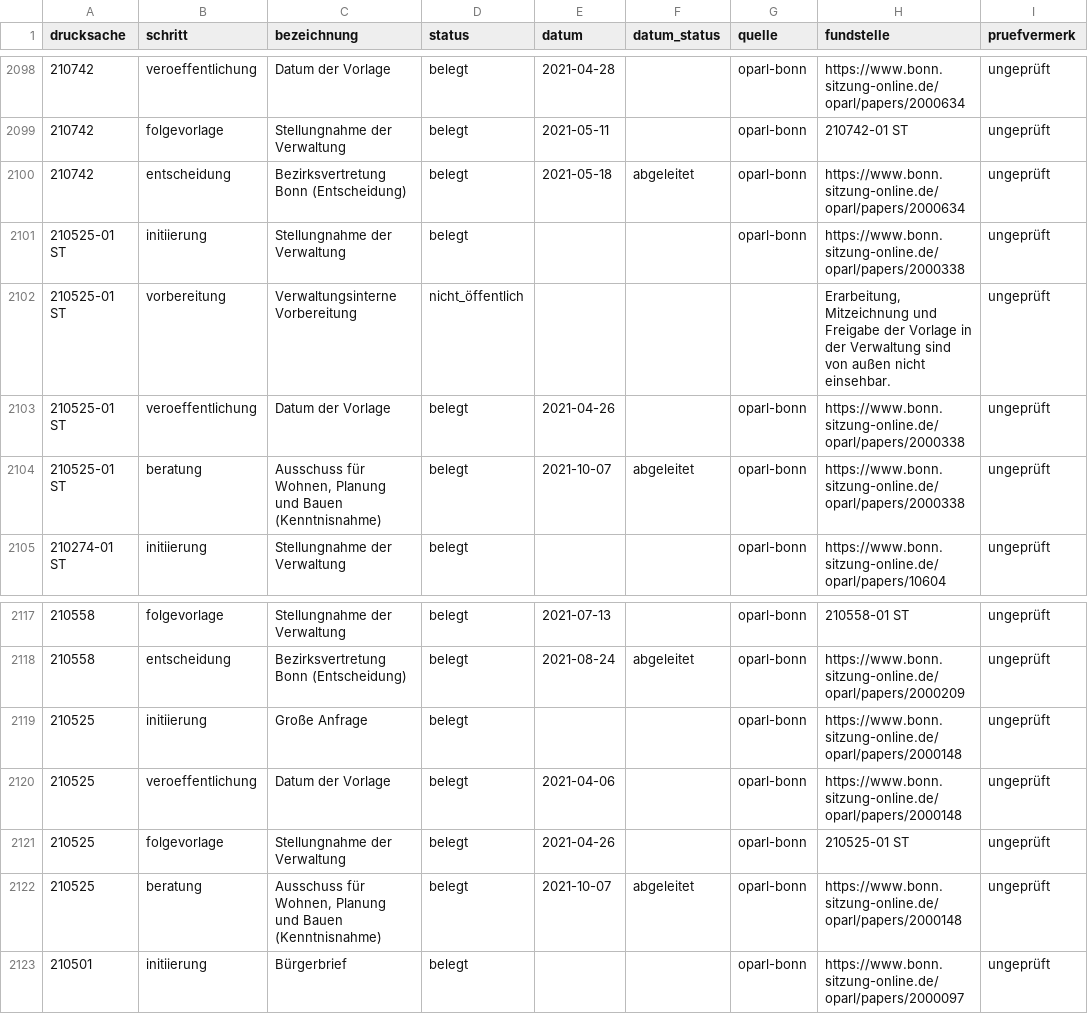
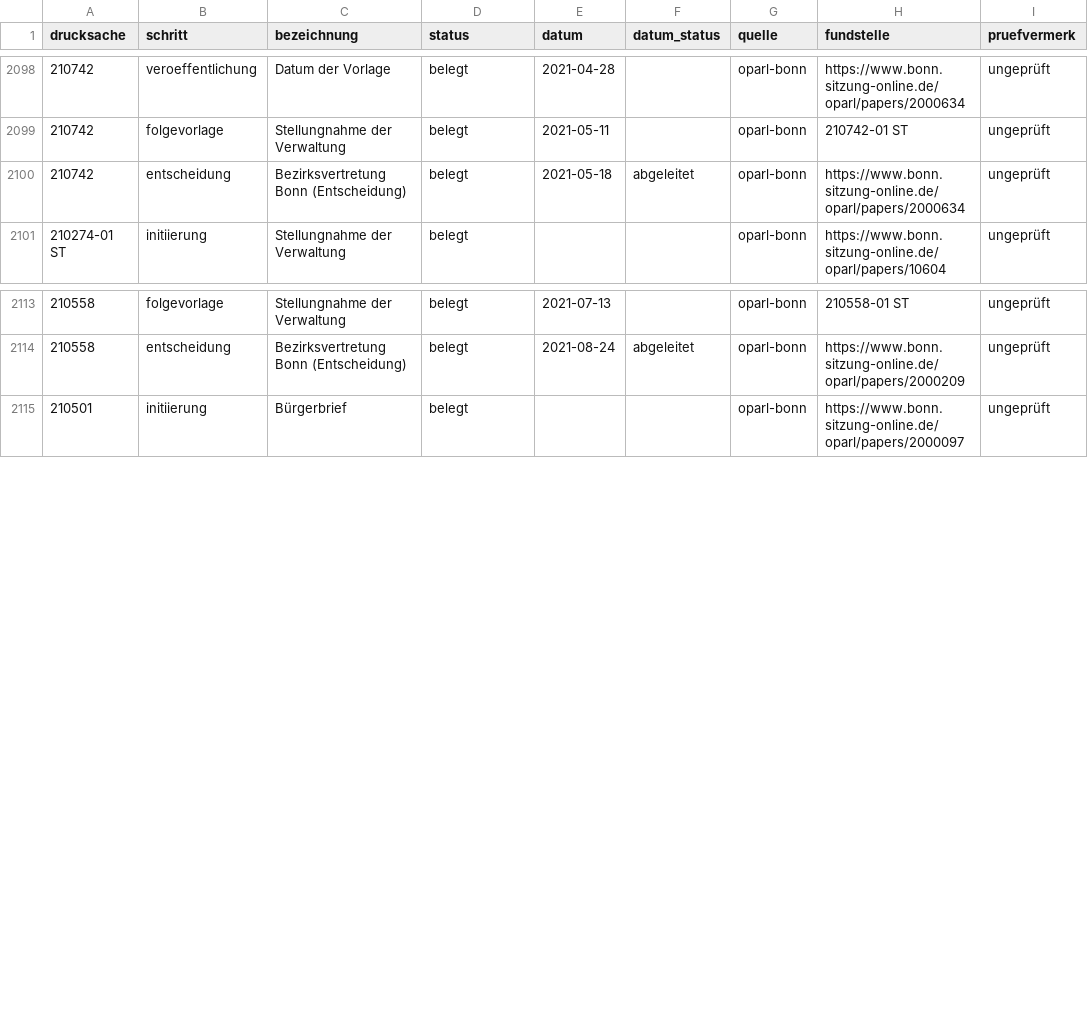
Before and after one commit to daimpad/allris-test, a TSV file: data/export/endenich/audit_prozess.tsv, drawn as a sheet; only a part is shown, gaps mark what is left out; the diff names each change by its address in the sheet, - before the commit and + after, or states it on an @@ line.

```diff
--- a/data/export/endenich/audit_prozess.tsv
+++ b/data/export/endenich/audit_prozess.tsv
-row 2101: 210525-01 ST | initiierung | Stellungnahme der Verwaltung | belegt |  |  | oparl-bonn | https://www.bonn.sitzung-online.de/oparl/papers/2000338 | ungeprüft
-row 2102: 210525-01 ST | vorbereitung | Verwaltungsinterne Vorbereitung | nicht_öffentlich |  |  |  | Erarbeitung, Mitzeichnung und Freigabe der Vorlage in der Verwaltung sind von außen nicht einsehbar. | ungeprüft
-row 2103: 210525-01 ST | veroeffentlichung | Datum der Vorlage | belegt | 2021-04-26 |  | oparl-bonn | https://www.bonn.sitzung-online.de/oparl/papers/2000338 | ungeprüft
-row 2104: 210525-01 ST | beratung | Ausschuss für Wohnen, Planung und Bauen (Kenntnisnahme) | belegt | 2021-10-07 | abgeleitet | oparl-bonn | https://www.bonn.sitzung-online.de/oparl/papers/2000338 | ungeprüft
-row 2119: 210525 | initiierung | Große Anfrage | belegt |  |  | oparl-bonn | https://www.bonn.sitzung-online.de/oparl/papers/2000148 | ungeprüft
-row 2120: 210525 | veroeffentlichung | Datum der Vorlage | belegt | 2021-04-06 |  | oparl-bonn | https://www.bonn.sitzung-online.de/oparl/papers/2000148 | ungeprüft
-row 2121: 210525 | folgevorlage | Stellungnahme der Verwaltung | belegt | 2021-04-26 |  | oparl-bonn | 210525-01 ST | ungeprüft
-row 2122: 210525 | beratung | Ausschuss für Wohnen, Planung und Bauen (Kenntnisnahme) | belegt | 2021-10-07 | abgeleitet | oparl-bonn | https://www.bonn.sitzung-online.de/oparl/papers/2000148 | ungeprüft
```
Also changed, not shown: data/export/endenich/audit_themen.tsv, data/export/endenich/audit_zeit.tsv, 22 other files.
